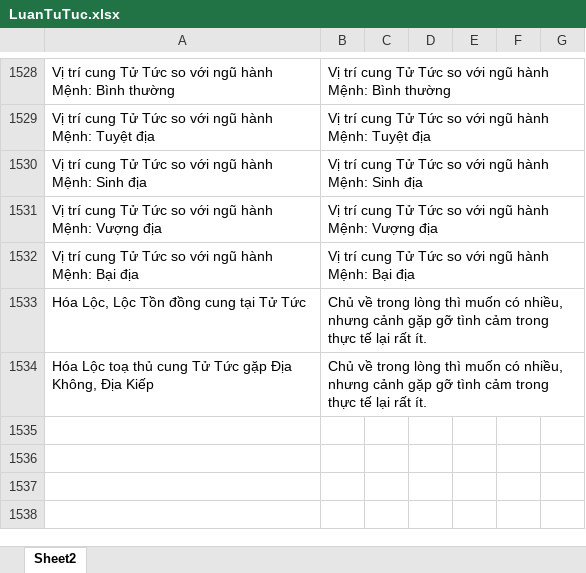
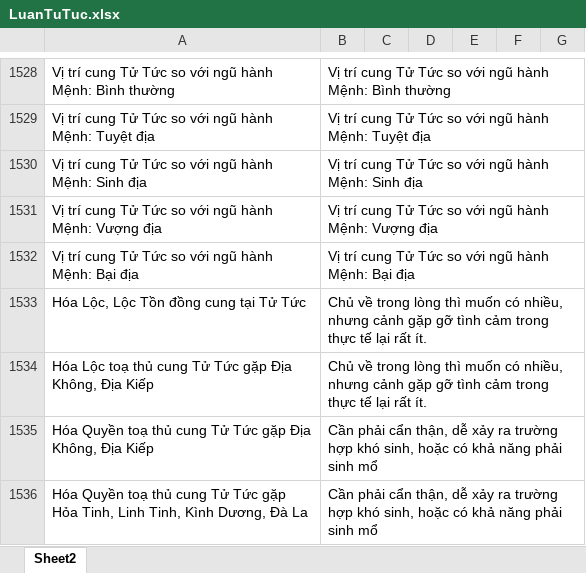
Before and after one commit to Donniehieu/TuVi, an Excel workbook: LuanTuTuc.xlsx, sheet Sheet2, drawn as a sheet; only a part is shown, gaps mark what is left out; values as stored, in another font and other column widths than the file's, no borders; conditional formats not drawn; the diff covers the shown part only; the diff names each change by its address in the sheet, - before the commit and + after, or states it on an @@ line.

```diff
--- a/LuanTuTuc.xlsx (sheet Sheet2)
+++ b/LuanTuTuc.xlsx (sheet Sheet2)
+row 1535: Hóa Quyền toạ thủ cung Tử Tức gặp Địa Không, Địa Kiếp | Cần phải cẩn thận, dễ xảy ra trường hợp khó sinh, hoặc có khả năng phải sinh mổ
+row 1536: Hóa Quyền toạ thủ cung Tử Tức gặp Hỏa Tinh, Linh Tinh, Kình Dương, Đà La | Cần phải cẩn thận, dễ xảy ra trường hợp khó sinh, hoặc có khả năng phải sinh mổ
```
Also changed, not shown: 2 added rows and 4 edited cells elsewhere in this sheet, LuanHuynhDe.xlsx, LuanNoBoc.xlsx, 9 other files.
